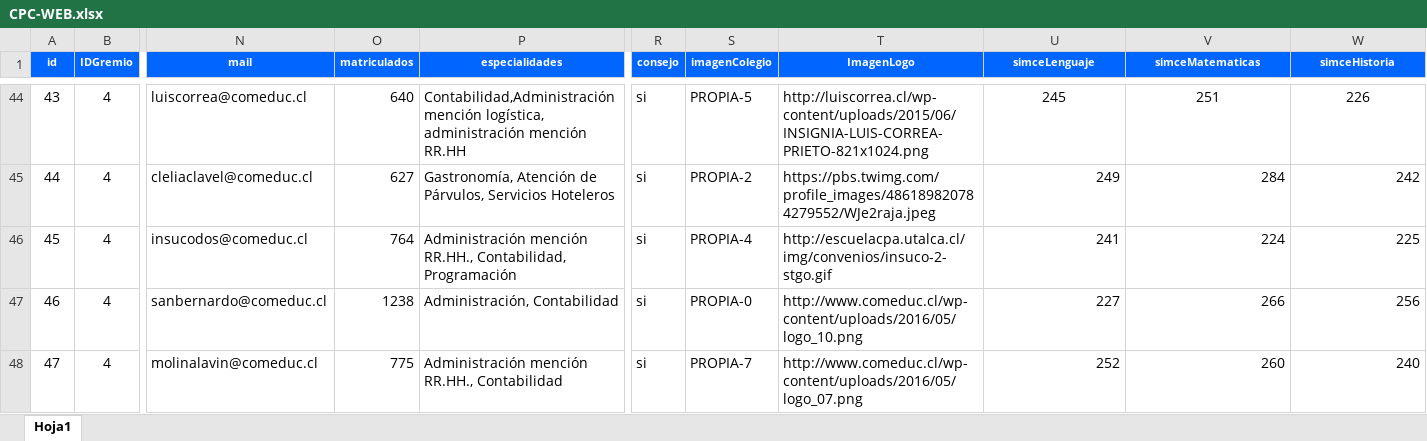
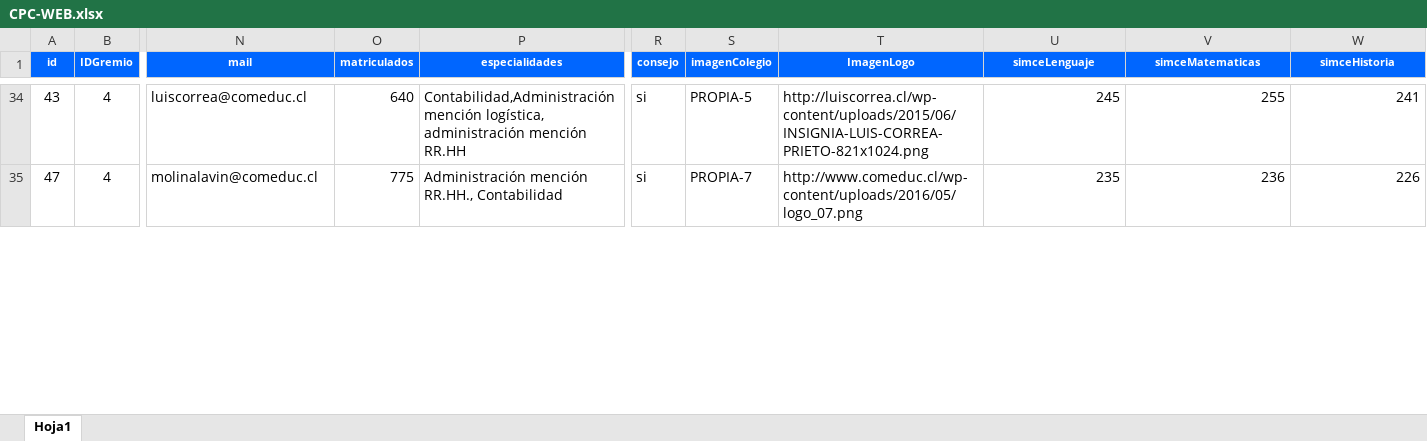
Before and after one commit to bobadillaR/cpc, an Excel workbook: src/components/media/CPC-WEB.xlsx, sheet Hoja1, drawn as a sheet; only a part is shown, gaps mark what is left out; values as stored, in another font and other column widths than the file's, no borders; charts and pictures not drawn; removed rows and columns are numbered as before the commit, all else as after; rows hold the shown columns only; the diff covers the shown part only; the diff names each change by its address in the sheet, - before the commit and + after, or states it on an @@ line.

Commit message:
added searchbox and position marker, simce results

```diff
--- a/src/components/media/CPC-WEB.xlsx (sheet Hoja1)
+++ b/src/components/media/CPC-WEB.xlsx (sheet Hoja1)
-U34:W34 alignment: center
+U34:W34 alignment: right
-V34 (simceMatematicas): 251
+V34 (simceMatematicas): 255
-W34 (simceHistoria): 226
+W34 (simceHistoria): 241
-row 45: 44 | 4 | cleliaclavel@comeduc.cl | 627 | Gastronomía, Atención de Párvulos, Servicios Hoteleros | si | PROPIA-2 | https://pbs.twimg.com/profile_images/486189820784279552/WJe2raja.jpeg | 249 | 284 | 242
-row 46: 45 | 4 | insucodos@comeduc.cl | 764 | Administración mención RR.HH., Contabilidad, Programación | si | PROPIA-4 | http://escuelacpa.utalca.cl/img/convenios/insuco-2-stgo.gif | 241 | 224 | 225
-row 47: 46 | 4 | sanbernardo@comeduc.cl | 1238 | Administración, Contabilidad | si | PROPIA-0 | http://www.comeduc.cl/wp-content/uploads/2016/05/logo_10.png | 227 | 266 | 256
-U35 (simceLenguaje): 252
+U35 (simceLenguaje): 235
-V35 (simceMatematicas): 260
+V35 (simceMatematicas): 236
-W35 (simceHistoria): 240
+W35 (simceHistoria): 226
```
Also changed, not shown: 38 added rows, 35 removed rows, 21 edited cells and cell formats elsewhere in this sheet, 5 other files.
